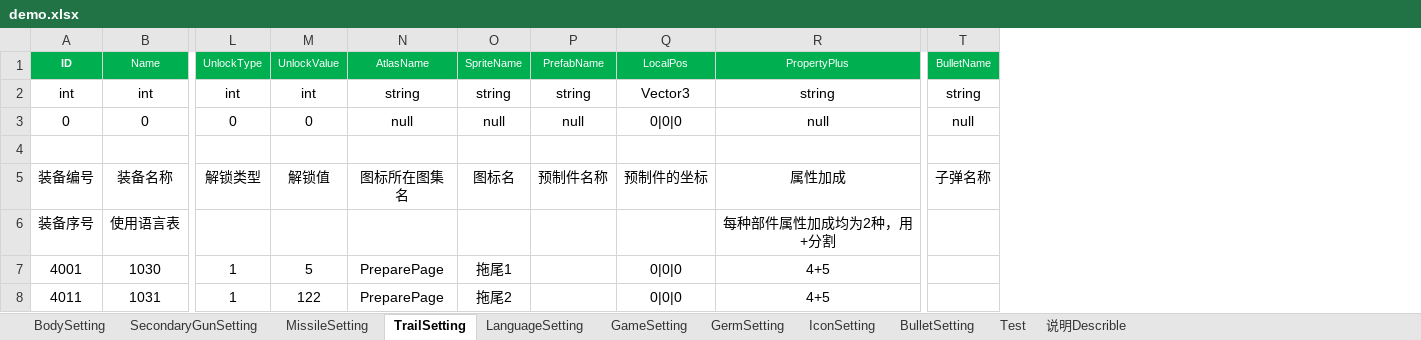
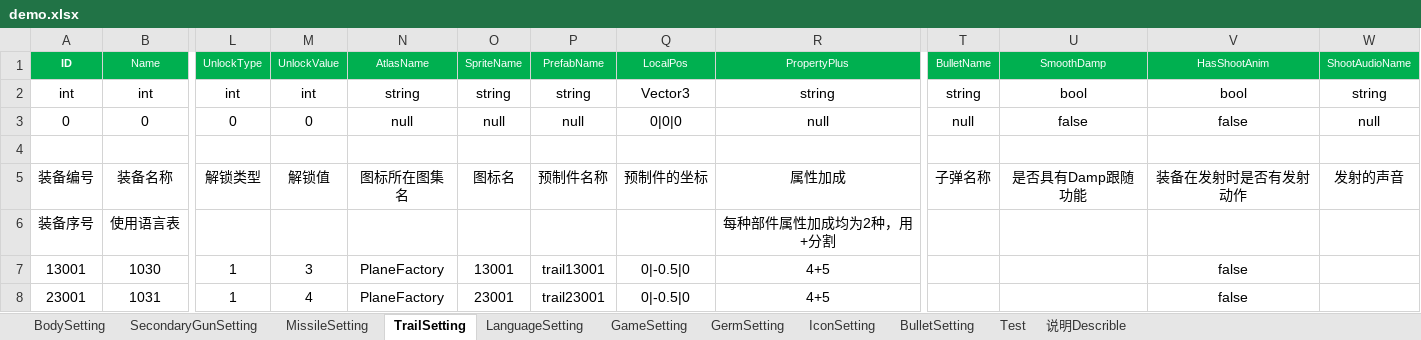
Before and after one commit to iningwei/ExcelTool, an Excel workbook: ExcelTool/bin/table/demo.xlsx, sheet TrailSetting, drawn as a sheet; only a part is shown, gaps mark what is left out; values as stored, in another font and other column widths than the file's, no borders; conditional formats not drawn; the diff names each change by its address in the sheet, - before the commit and + after, or states it on an @@ line.

```diff
--- a/ExcelTool/bin/table/demo.xlsx (sheet TrailSetting)
+++ b/ExcelTool/bin/table/demo.xlsx (sheet TrailSetting)
+column U (SmoothDamp), rows 2-5: bool | false |  | 是否具有Damp跟随功能
+column V (HasShootAnim), rows 2-8: bool | false |  | 装备在发射时是否有发射动作 |  | false | false
+column W (ShootAudioName), rows 2-5: string | null |  | 发射的声音
-A7 (ID): 4001
+A7 (ID): 13001
-M7 (UnlockValue): 5
+M7 (UnlockValue): 3
-N7:N8 (AtlasName): PreparePage
+N7:N8 (AtlasName): PlaneFactory
-O7 (SpriteName): 拖尾1
+O7 (SpriteName): 13001
-P7 (PrefabName): (empty)
+P7 (PrefabName): trail13001
-Q7:Q8 (LocalPos): 0|0|0
+Q7:Q8 (LocalPos): 0|-0.5|0
-A8 (ID): 4011
+A8 (ID): 23001
-M8 (UnlockValue): 122
+M8 (UnlockValue): 4
-O8 (SpriteName): 拖尾2
+O8 (SpriteName): 23001
-P8 (PrefabName): (empty)
+P8 (PrefabName): trail23001
```
Also changed, not shown: sheet SecondaryGunSetting, sheet BulletSetting, sheet MissileSetting, sheet GermSetting, sheet BodySetting, sheet LanguageSetting, 1 more sheet, 27 other files.
